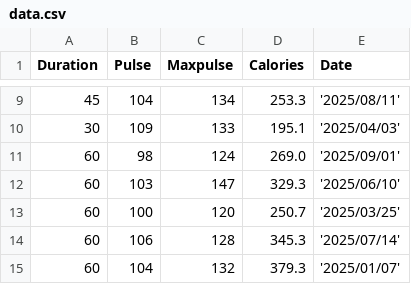
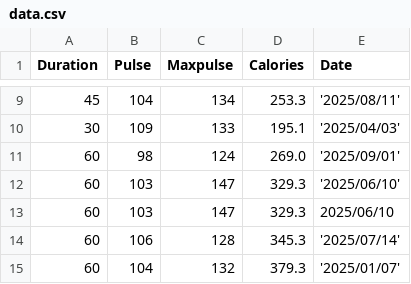
Before and after one commit to KTokos/PandasTutorial, a CSV file: data.csv, drawn as a sheet; only a part is shown, gaps mark what is left out.

```diff
--- a/data.csv
+++ b/data.csv
@@ -12,3 +12,3 @@ Duration,Pulse,Maxpulse,Calories,Date
 60,103,147,329.3,'2025/06/10'
-60,100,120,250.7,'2025/03/25'
+60,103,147,329.3,2025/06/10
 60,106,128,345.3,'2025/07/14'
```
Also changed, not shown: 2 other files.
